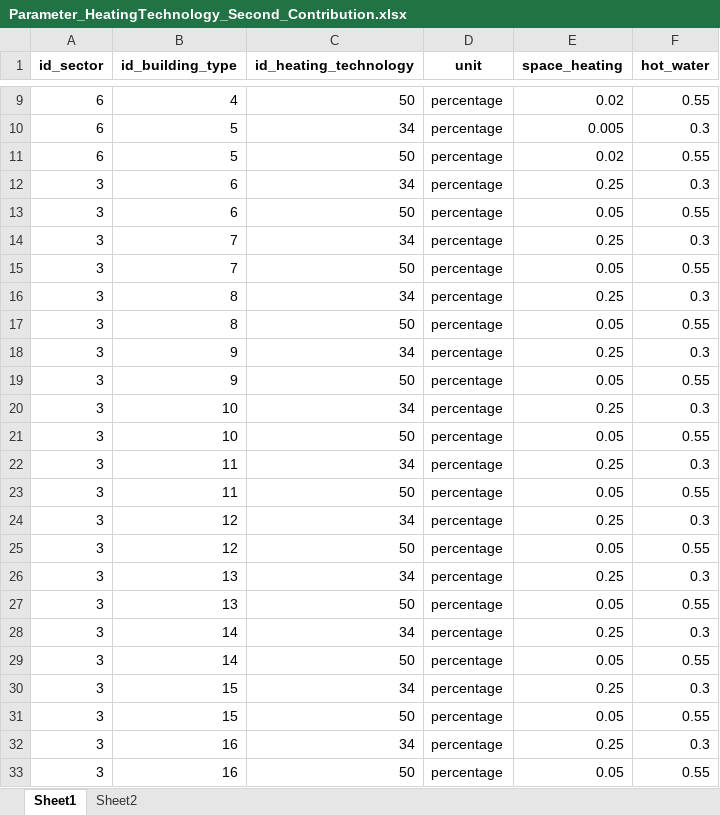
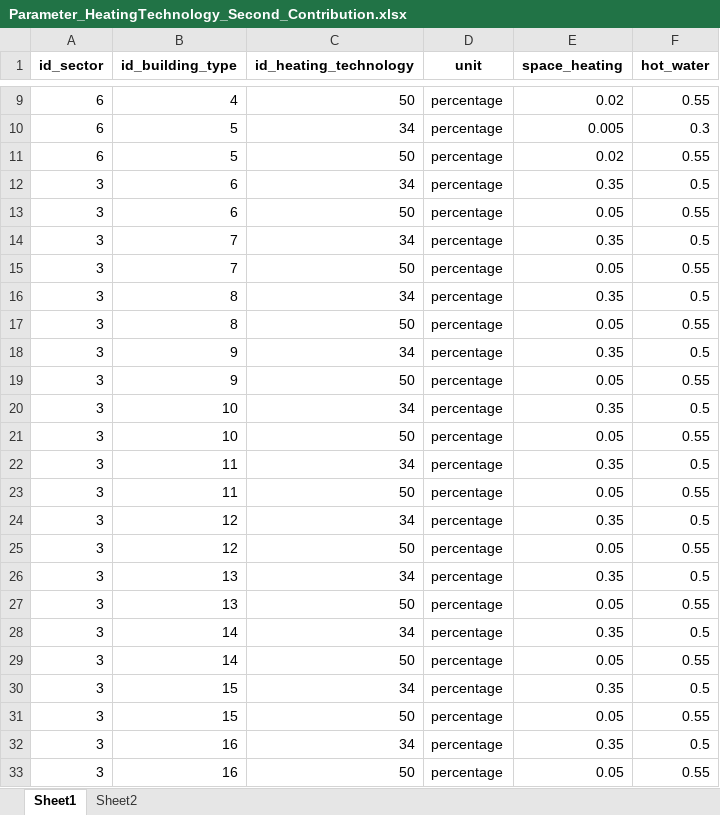
Before and after one commit to SongminYu/render, an Excel workbook: projects/test_building/input/Parameter_HeatingTechnology_Second_Contribution.xlsx, sheet Sheet1, drawn as a sheet; only a part is shown, gaps mark what is left out; values as stored, in another font and other column widths than the file's, no borders; table styles not drawn; the diff names each change by its address in the sheet, - before the commit and + after, or states it on an @@ line.

```diff
--- a/projects/test_building/input/Parameter_HeatingTechnology_Second_Contribution.xlsx (sheet Sheet1)
+++ b/projects/test_building/input/Parameter_HeatingTechnology_Second_Contribution.xlsx (sheet Sheet1)
-E12 (space_heating): 0.25
+E12 (space_heating): 0.35
-F12 (hot_water): 0.3
+F12 (hot_water): 0.5
-E14 (space_heating): 0.25
+E14 (space_heating): 0.35
-F14 (hot_water): 0.3
+F14 (hot_water): 0.5
-E16 (space_heating): 0.25
+E16 (space_heating): 0.35
-F16 (hot_water): 0.3
+F16 (hot_water): 0.5
-E18 (space_heating): 0.25
+E18 (space_heating): 0.35
-F18 (hot_water): 0.3
+F18 (hot_water): 0.5
-E20 (space_heating): 0.25
+E20 (space_heating): 0.35
-F20 (hot_water): 0.3
+F20 (hot_water): 0.5
-E22 (space_heating): 0.25
+E22 (space_heating): 0.35
-F22 (hot_water): 0.3
+F22 (hot_water): 0.5
-E24 (space_heating): 0.25
+E24 (space_heating): 0.35
-F24 (hot_water): 0.3
+F24 (hot_water): 0.5
-E26 (space_heating): 0.25
+E26 (space_heating): 0.35
-F26 (hot_water): 0.3
+F26 (hot_water): 0.5
-E28 (space_heating): 0.25
+E28 (space_heating): 0.35
-F28 (hot_water): 0.3
+F28 (hot_water): 0.5
-E30 (space_heating): 0.25
+E30 (space_heating): 0.35
-F30 (hot_water): 0.3
+F30 (hot_water): 0.5
-E32 (space_heating): 0.25
+E32 (space_heating): 0.35
-F32 (hot_water): 0.3
+F32 (hot_water): 0.5
```
Also changed, not shown: projects/test_building/input/Parameter_SetTemperature.xlsx, projects/test_building/input/Scenario_HeatingTechnology_Main.xlsx.
